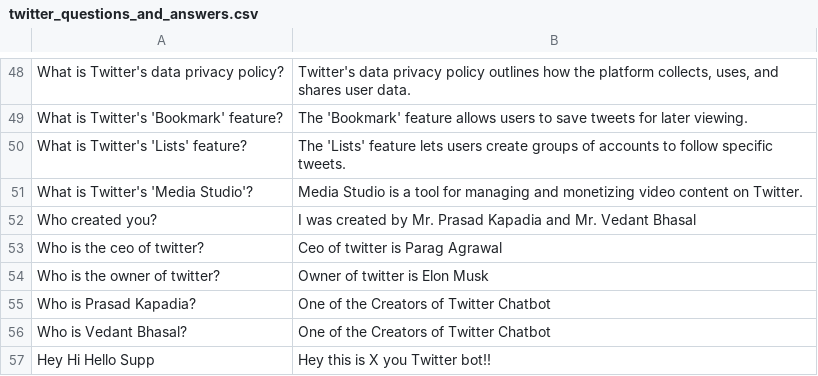
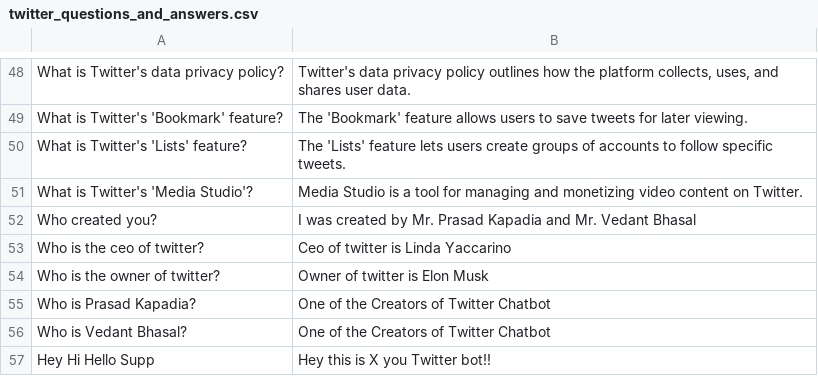
Before and after one commit to prasad2374/Twitter-ChatBot, a CSV file: twitter_questions_and_answers.csv, drawn as a sheet; only a part is shown, gaps mark what is left out.

Commit message:
Update twitter_questions_and_answers.csv

```diff
--- a/twitter_questions_and_answers.csv
+++ b/twitter_questions_and_answers.csv
@@ -52,3 +52,3 @@ What is Twitter's 'Media Studio'?,Media Studio is a tool for managing and moneti
 Who created you?,I was created by Mr. Prasad Kapadia and Mr. Vedant Bhasal
-Who is the ceo of twitter?, Ceo of twitter is Parag Agrawal
+Who is the ceo of twitter?, Ceo of twitter is Linda Yaccarino
 Who is the owner of twitter?, Owner of twitter is Elon Musk
```
